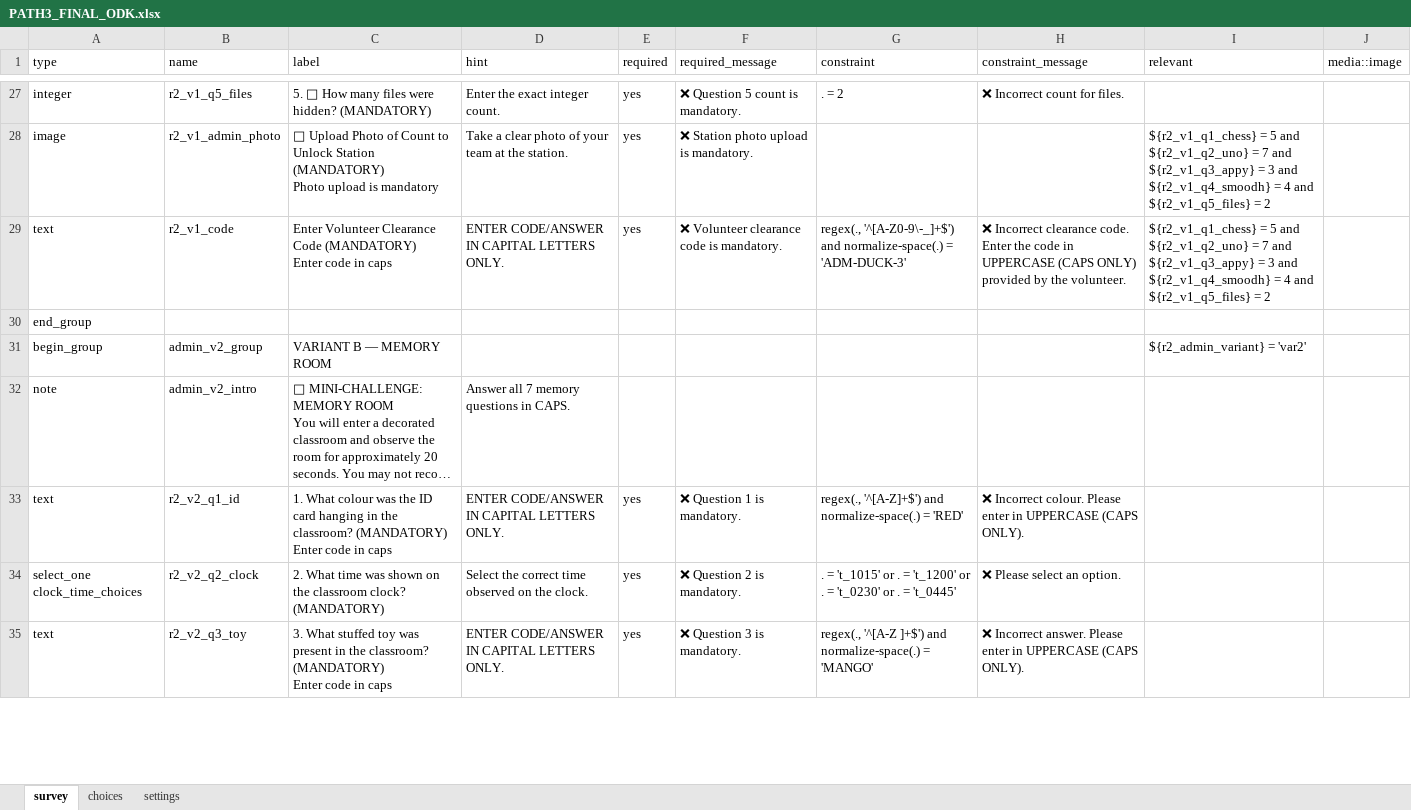
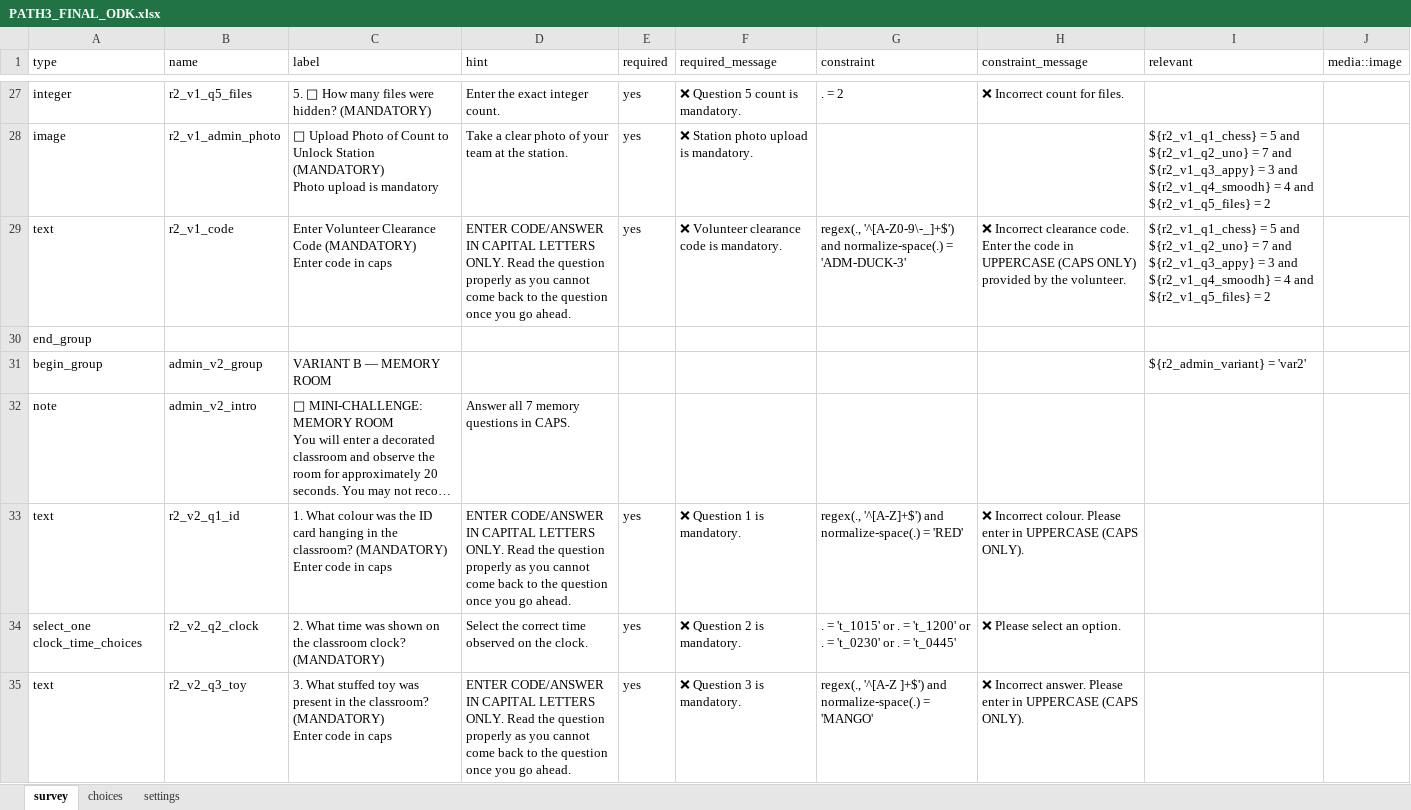
Before and after one commit to BhargaviGangoor/FINAL-CLUE, an Excel workbook: ROUTE_3_PATH3_MBA_ADMIN_ECE_LIB_AUDI/PATH3_FINAL_ODK.xlsx, sheet survey, drawn as a sheet; only a part is shown, gaps mark what is left out; long unchanged cells end in …; values as stored, in another font and other column widths than the file's, no borders; the diff covers the shown part only; the diff names each change by its address in the sheet, - before the commit and + after, or states it on an @@ line.

```diff
--- a/ROUTE_3_PATH3_MBA_ADMIN_ECE_LIB_AUDI/PATH3_FINAL_ODK.xlsx (sheet survey)
+++ b/ROUTE_3_PATH3_MBA_ADMIN_ECE_LIB_AUDI/PATH3_FINAL_ODK.xlsx (sheet survey)
-D29 (hint): …LETTERS ONLY.
+D29 (hint): …LETTERS ONLY. Read the question properly as you cannot come back to the question once you go ahead.
-D33 (hint): …LETTERS ONLY.
+D33 (hint): …LETTERS ONLY. Read the question properly as you cannot come back to the question once you go ahead.
-D35 (hint): …LETTERS ONLY.
+D35 (hint): …LETTERS ONLY. Read the question properly as you cannot come back to the question once you go ahead.
```
Also changed, not shown: 19 edited cells elsewhere in this sheet, ROUTE_1_PATH1_ECE_MECH_FC_CY_AUDI/PATH1_FINAL_ODK.xlsx, ROUTE_2_PATH2_ADMIN_MBA_LIB_AIML_AUDI/PATH2_ANSWER_KEY.xlsx, 29 other files.
